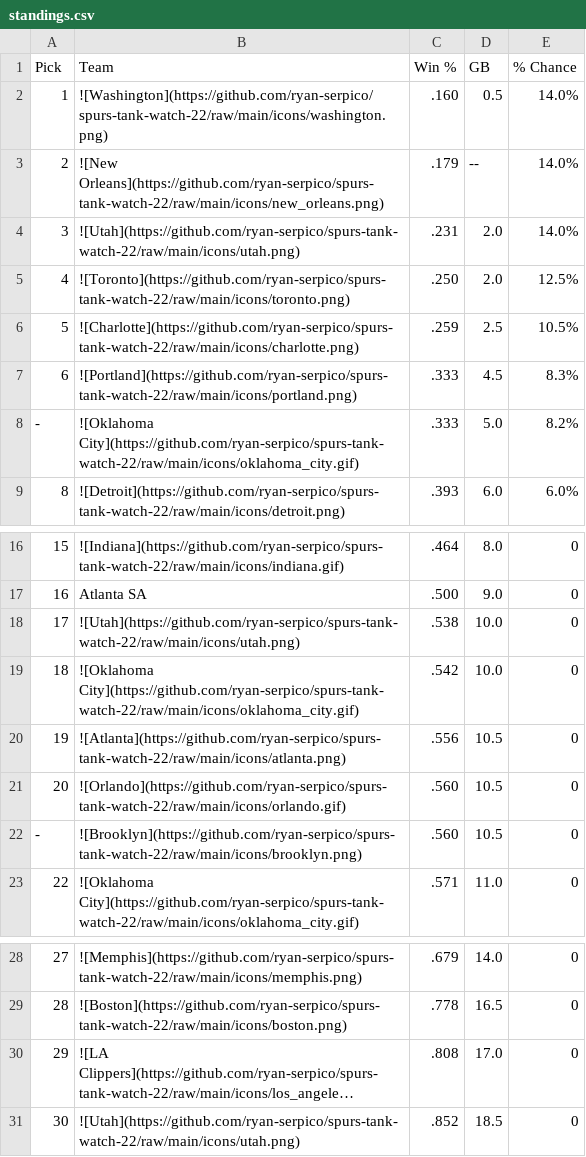
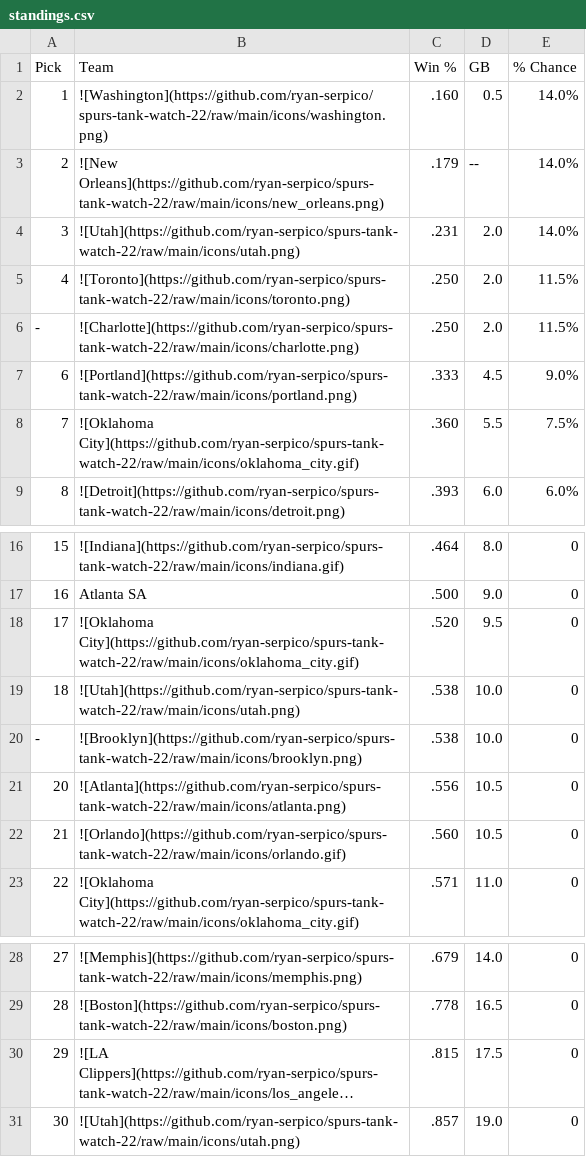
Before and after one commit to ryan-serpico/spurs-tank-watch-22, a CSV file: output/standings.csv, drawn as a sheet; only a part is shown, gaps mark what is left out; long unchanged cells end in …; removed rows and columns are numbered as before the commit, all else as after; the diff names each change by its address in the sheet, - before the commit and + after, or states it on an @@ line.

Commit message:
Latest data: Sat Dec 21 09:01:15 UTC 2024

```diff
--- a/output/standings.csv
+++ b/output/standings.csv
-E5 (% Chance): 12.5%
+E5 (% Chance): 11.5%
-row 6: 5 | ![Charlotte](https://github.com/ryan-serpico/spurs-tank-watch-22/raw/main/icons/charlotte.png) | .259 | 2.5 | 10.5%
+row 6: - | ![Charlotte](https://github.com/ryan-serpico/spurs-tank-watch-22/raw/main/icons/charlotte.png) | .250 | 2.0 | 11.5%
-E7 (% Chance): 8.3%
+E7 (% Chance): 9.0%
-row 8: - | ![Oklahoma City](https://github.com/ryan-serpico/spurs-tank-watch-22/raw/main/icons/oklahoma_city.gif) | .333 | 5.0 | 8.2%
+row 8: 7 | ![Oklahoma City](https://github.com/ryan-serpico/spurs-tank-watch-22/raw/main/icons/oklahoma_city.gif) | .360 | 5.5 | 7.5%
-B18 (Team): ![Utah](https://github.com/ryan-serpico/spurs-tank-watch-22/raw/main/icons/utah.png)
+B18 (Team): ![Oklahoma City](https://github.com/ryan-serpico/spurs-tank-watch-22/raw/main/icons/oklahoma_city.gif)
-C18 (Win %): .538
+C18 (Win %): .520
-D18 (GB): 10.0
+D18 (GB): 9.5
-B19 (Team): ![Oklahoma City](https://github.com/ryan-serpico/spurs-tank-watch-22/raw/main/icons/oklahoma_city.gif)
+B19 (Team): ![Utah](https://github.com/ryan-serpico/spurs-tank-watch-22/raw/main/icons/utah.png)
-C19 (Win %): .542
+C19 (Win %): .538
-row 20: 19 | ![Atlanta](https://github.com/ryan-serpico/spurs-tank-watch-22/raw/main/icons/atlanta.png) | .556 | 10.5 | 0
+row 20: - | ![Brooklyn](https://github.com/ryan-serpico/spurs-tank-watch-22/raw/main/icons/brooklyn.png) | .538 | 10.0 | 0
-B21 (Team): ![Orlando](https://github.com/ryan-serpico/spurs-tank-watch-22/raw/main/icons/orlando.gif)
+B21 (Team): ![Atlanta](https://github.com/ryan-serpico/spurs-tank-watch-22/raw/main/icons/atlanta.png)
-C21 (Win %): .560
+C21 (Win %): .556
-A22 (Pick): -
+A22 (Pick): 21
-B22 (Team): ![Brooklyn](https://github.com/ryan-serpico/spurs-tank-watch-22/raw/main/icons/brooklyn.png)
+B22 (Team): ![Orlando](https://github.com/ryan-serpico/spurs-tank-watch-22/raw/main/icons/orlando.gif)
-C30 (Win %): .808
+C30 (Win %): .815
-D30 (GB): 17.0
+D30 (GB): 17.5
-C31 (Win %): .852
+C31 (Win %): .857
-D31 (GB): 18.5
+D31 (GB): 19.0
```
Also changed, not shown: 2 other files.
